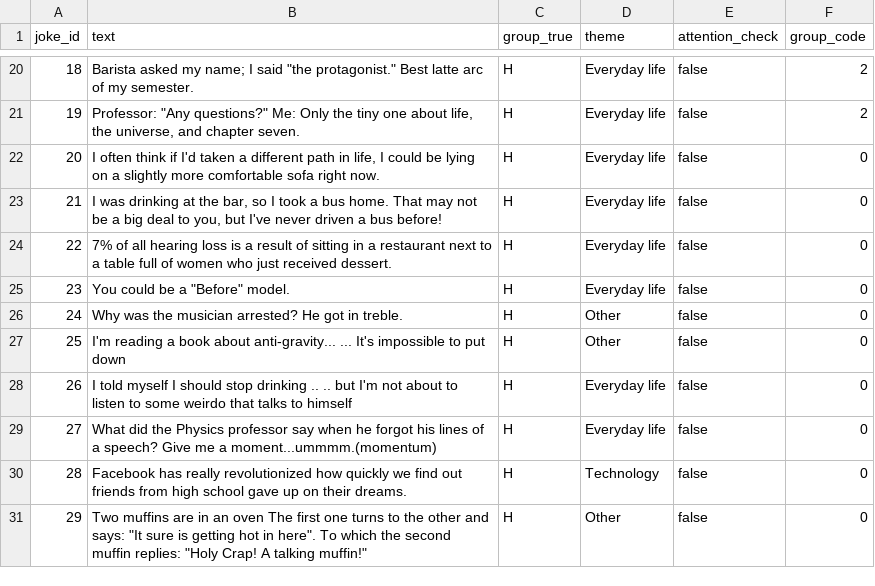
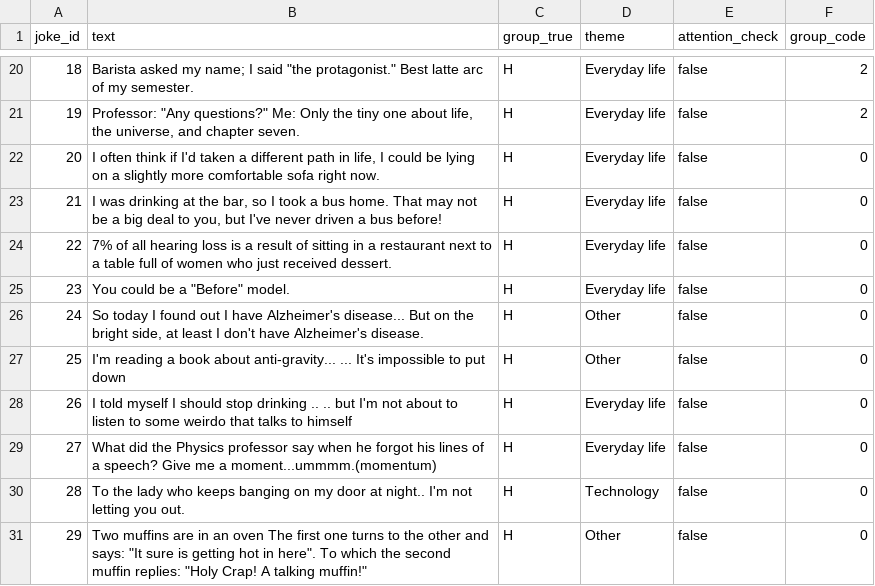
Before and after one commit to sadrakhosravi/scie300, a CSV file: public/jokes.csv, drawn as a sheet; only a part is shown, gaps mark what is left out.

Commit message:
feat: update jokes dataset with new entries and replace outdated jokes

```diff
--- a/public/jokes.csv
+++ b/public/jokes.csv
@@ -25,3 +25,3 @@ joke_id,text,group_true,theme,attention_check,group_code
 23,"You could be a ""Before"" model.",H,Everyday life,false,0
-24,"Why was the musician arrested? He got in treble.",H,Other,false,0
+24,"So today I found out I have Alzheimer's disease... But on the bright side, at least I don't have Alzheimer's disease.",H,Other,false,0
 25,"I'm reading a book about anti-gravity... ... It's impossible to put down",H,Other,false,0
@@ -29,3 +29,3 @@ joke_id,text,group_true,theme,attention_check,group_code
 27,"What did the Physics professor say when he forgot his lines of a speech? Give me a moment...ummmm.(momentum)",H,Everyday life,false,0
-28,"Facebook has really revolutionized how quickly we find out friends from high school gave up on their dreams.",H,Technology,false,0
+28,"To the lady who keeps banging on my door at night.. I'm not letting you out.",H,Technology,false,0
 29,"Two muffins are in an oven The first one turns to the other and says: ""It sure is getting hot in here"". To which the second muffin replies: ""Holy Crap! A talking muffin!""",H,Other,false,0
```
